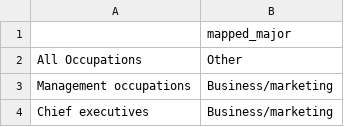
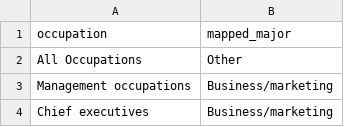
Before and after one commit to michaelhe999/COGS-108-Project, a CSV file: occupation_mapping_progress.csv, drawn as a sheet; only a part is shown.

```diff
--- a/occupation_mapping_progress.csv
+++ b/occupation_mapping_progress.csv
@@ -1,2 +1,2 @@
-,mapped_major
+occupation,mapped_major
 All Occupations,Other
```
Also changed, not shown: 2 other files.
